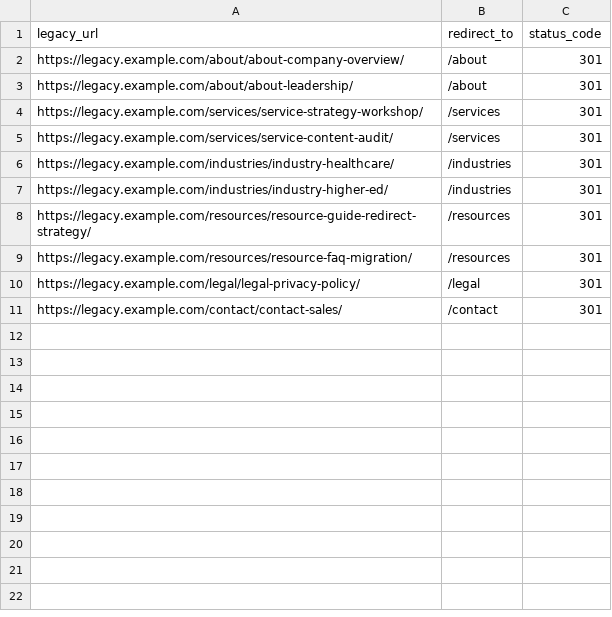
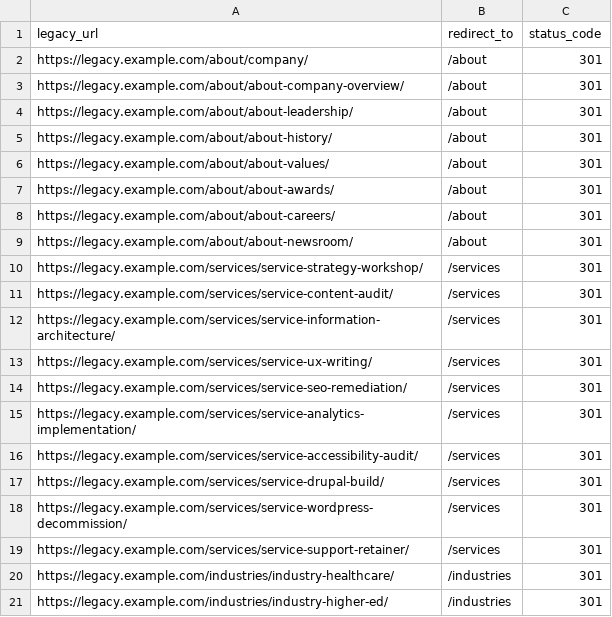
Before and after one commit to iosdevelop/WordpressToDrupalMigration, a CSV file: data/sample-redirects.csv, drawn as a sheet; only a part is shown; the shorter side is filled out with more unchanged rows; the diff covers the shown part only.

```diff
--- a/data/sample-redirects.csv
+++ b/data/sample-redirects.csv
@@ -1,6 +1,20 @@
 legacy_url,redirect_to,status_code
+https://legacy.example.com/about/company/,/about,301
 https://legacy.example.com/about/about-company-overview/,/about,301
 https://legacy.example.com/about/about-leadership/,/about,301
+https://legacy.example.com/about/about-history/,/about,301
+https://legacy.example.com/about/about-values/,/about,301
+https://legacy.example.com/about/about-awards/,/about,301
+https://legacy.example.com/about/about-careers/,/about,301
+https://legacy.example.com/about/about-newsroom/,/about,301
 https://legacy.example.com/services/service-strategy-workshop/,/services,301
 https://legacy.example.com/services/service-content-audit/,/services,301
+https://legacy.example.com/services/service-information-architecture/,/services,301
+https://legacy.example.com/services/service-ux-writing/,/services,301
+https://legacy.example.com/services/service-seo-remediation/,/services,301
+https://legacy.example.com/services/service-analytics-implementation/,/services,301
+https://legacy.example.com/services/service-accessibility-audit/,/services,301
+https://legacy.example.com/services/service-drupal-build/,/services,301
+https://legacy.example.com/services/service-wordpress-decommission/,/services,301
+https://legacy.example.com/services/service-support-retainer/,/services,301
 https://legacy.example.com/industries/industry-healthcare/,/industries,301
```
Also changed, not shown: 18 added rows elsewhere in this file, drupal/web/modules/custom/wp_drupal_prototype_migrate/data/sample-redirects.csv, 6 other files.
